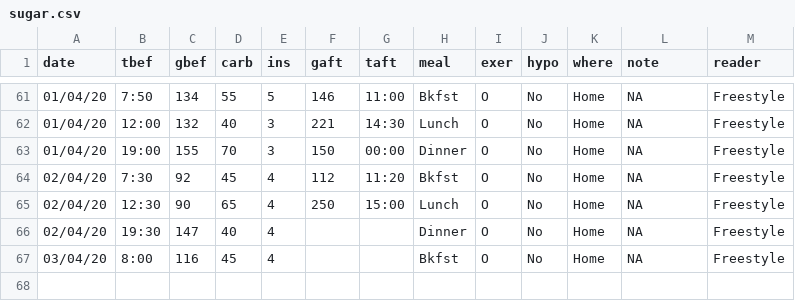
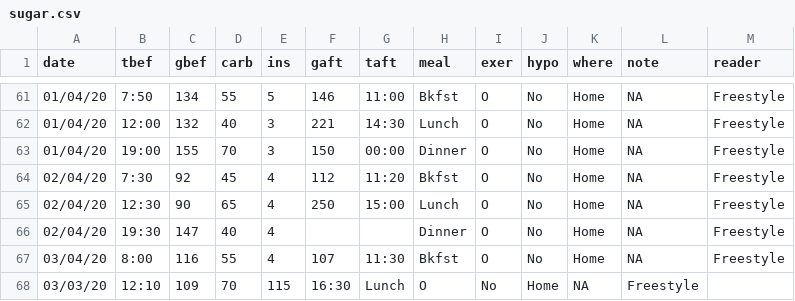
Before and after one commit to rscherrer/Sugar, a CSV file: sugar.csv, drawn as a sheet; only a part is shown, gaps mark what is left out; the diff names each change by its address in the sheet, - before the commit and + after, or states it on an @@ line.

Commit message:
doing good boii

```diff
--- a/sugar.csv
+++ b/sugar.csv
-D67 (carb): 45
+D67 (carb): 55
-F67 (gaft): (empty)
+F67 (gaft): 107
-G67 (taft): (empty)
+G67 (taft): 11:30
+row 68: 03/03/20 | 12:10 | 109 | 70 | 115 | 16:30 | Lunch | O | No | Home | NA | Freestyle
```
